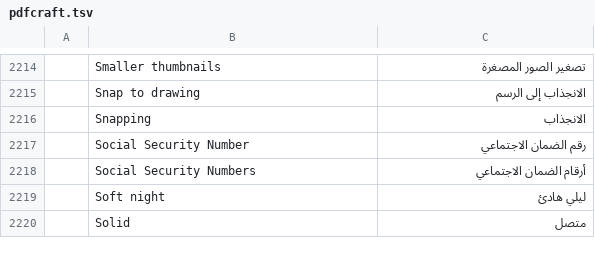
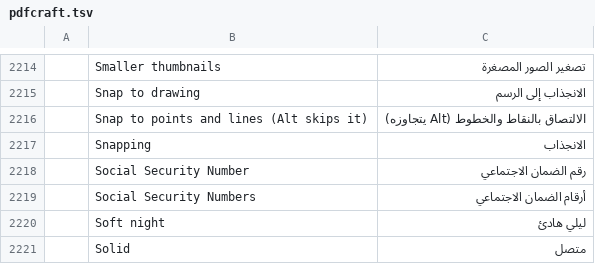
Before and after one commit to BBQ-MAN/craft-i18n, a TSV file: locales/ar/pdfcraft.tsv, drawn as a sheet; only a part is shown, gaps mark what is left out; the diff names each change by its address in the sheet, - before the commit and + after, or states it on an @@ line.

```diff
--- a/locales/ar/pdfcraft.tsv
+++ b/locales/ar/pdfcraft.tsv
+row 2216:  | Snap to points and lines (Alt skips it) | الالتصاق بالنقاط والخطوط (Alt يتجاوزه)
```
Also changed, not shown: locales/bg/pdfcraft.tsv, locales/kk/pdfcraft.tsv, 15 other files.
